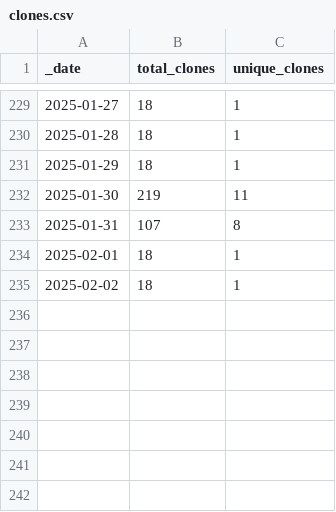
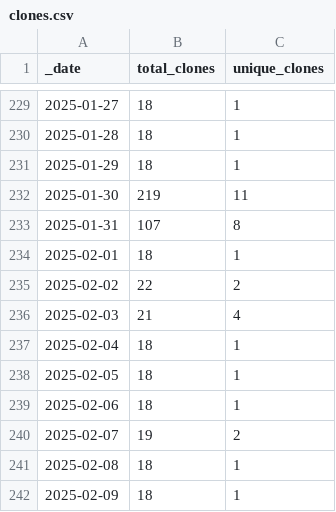
Before and after one commit to ansible-middleware/wildfly, a CSV file: traffic/clones.csv, drawn as a sheet; only a part is shown, gaps mark what is left out.

Commit message:
GitHub traffic

```diff
--- a/traffic/clones.csv
+++ b/traffic/clones.csv
@@ -234,2 +234,9 @@ _date,total_clones,unique_clones
 2025-02-01,18,1
-2025-02-02,18,1
+2025-02-02,22,2
+2025-02-03,21,4
+2025-02-04,18,1
+2025-02-05,18,1
+2025-02-06,18,1
+2025-02-07,19,2
+2025-02-08,18,1
+2025-02-09,18,1
```
Also changed, not shown: traffic/views.csv, 1 other file.
